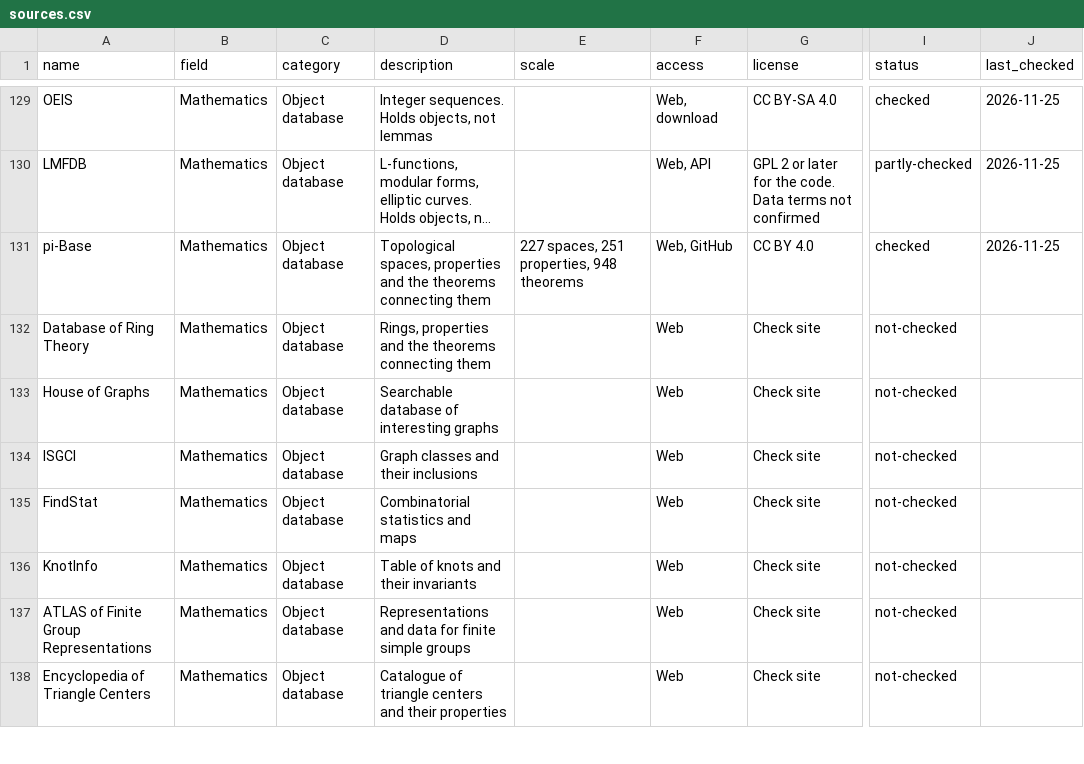
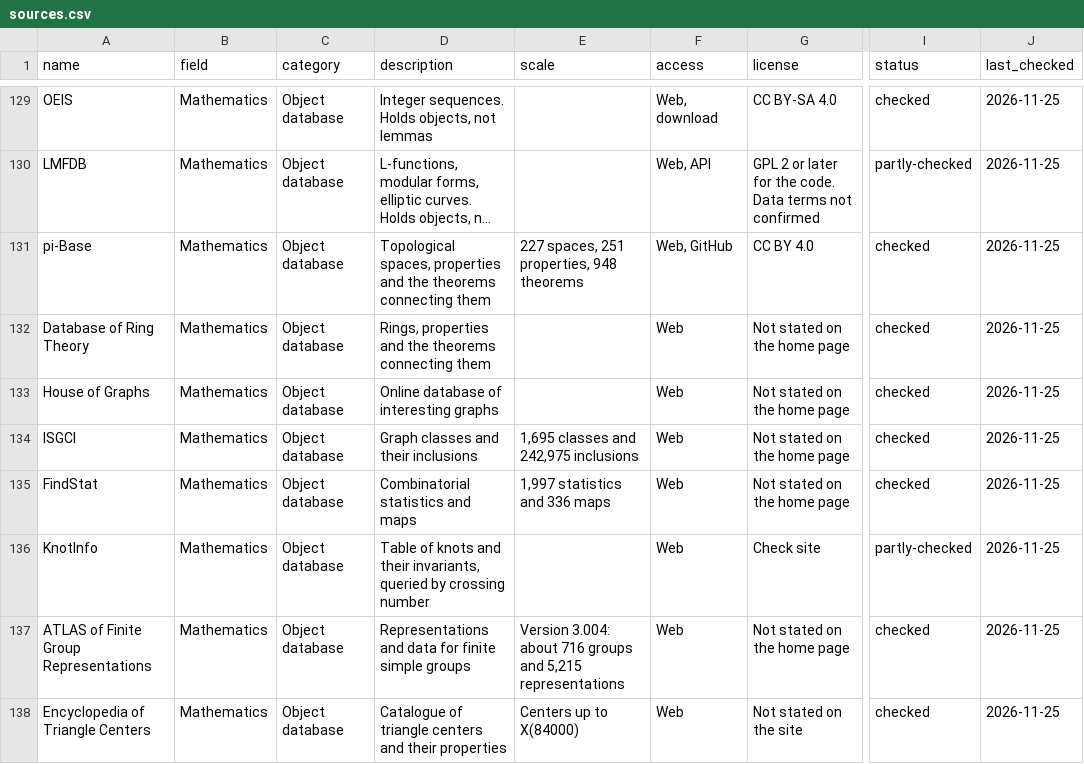
Before and after one commit to sawaadee/lemon, a CSV file: data/sources.csv, drawn as a sheet; only a part is shown, gaps mark what is left out; long unchanged cells end in …; the diff covers the shown part only; the diff names each change by its address in the sheet, - before the commit and + after, or states it on an @@ line.

Commit message:
Verify 39 more sources against their sites
Confirm the remaining sources that have a reachable site. Add current
sizes for ProofWiki, MathWorld, ISGCI, FindStat, EuDML, Numdam, arXiv
and others. Note that the Tricki is a static snapshot and that the
Mizar address redirects.

```diff
--- a/data/sources.csv
+++ b/data/sources.csv
-G132:G135 (license): Check site
+G132:G135 (license): Not stated on the home page
-I132:I135 (status): not-checked
+I132:I135 (status): checked
-J132:J138 (last_checked): (empty)
+J132:J138 (last_checked): 2026-11-25
-D133 (description): Searchable database of interesting graphs
+D133 (description): Online database of interesting graphs
-E134 (scale): (empty)
+E134 (scale): 1,695 classes and 242,975 inclusions
-E135 (scale): (empty)
+E135 (scale): 1,997 statistics and 336 maps
-D136 (description): …and their invariants
+D136 (description): …and their invariants, queried by crossing number
-I136 (status): not-checked
+I136 (status): partly-checked
-E137 (scale): (empty)
+E137 (scale): Version 3.004: about 716 groups and 5,215 representations
-G137 (license): Check site
+G137 (license): Not stated on the home page
-I137:I138 (status): not-checked
+I137:I138 (status): checked
-E138 (scale): (empty)
+E138 (scale): Centers up to X(84000)
-G138 (license): Check site
+G138 (license): Not stated on the site
```
Also changed, not shown: 108 edited cells elsewhere in this file, 3 other files.
